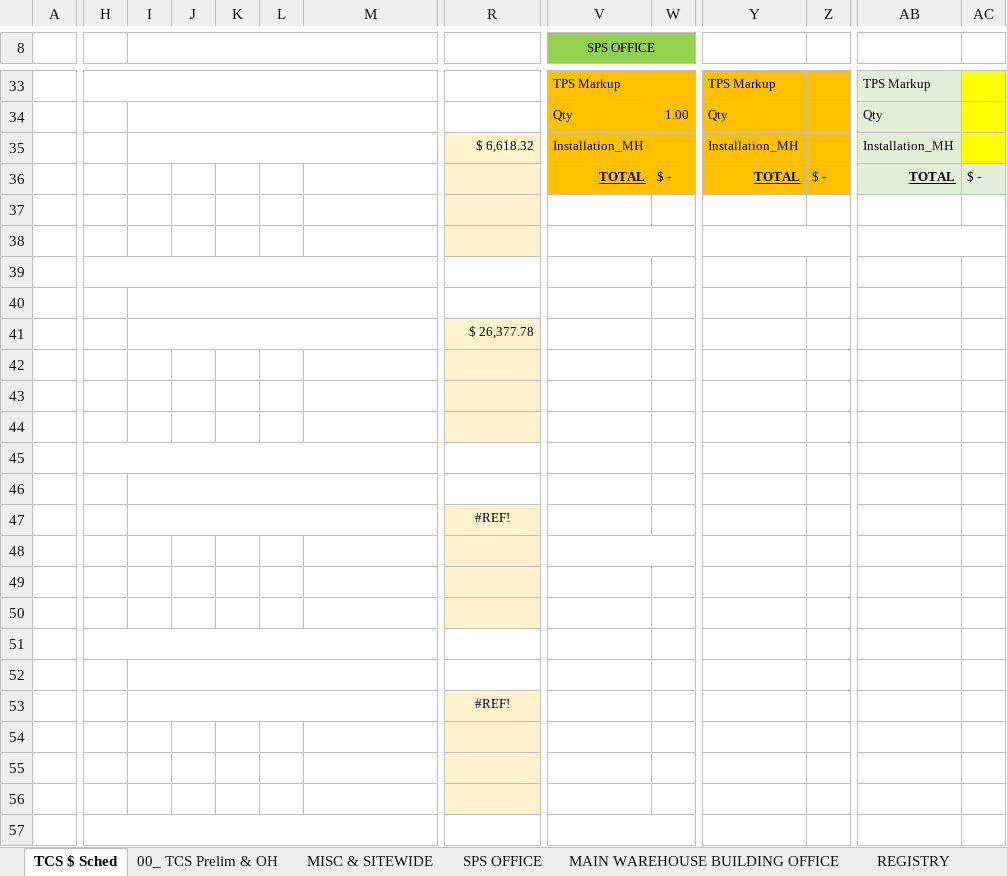
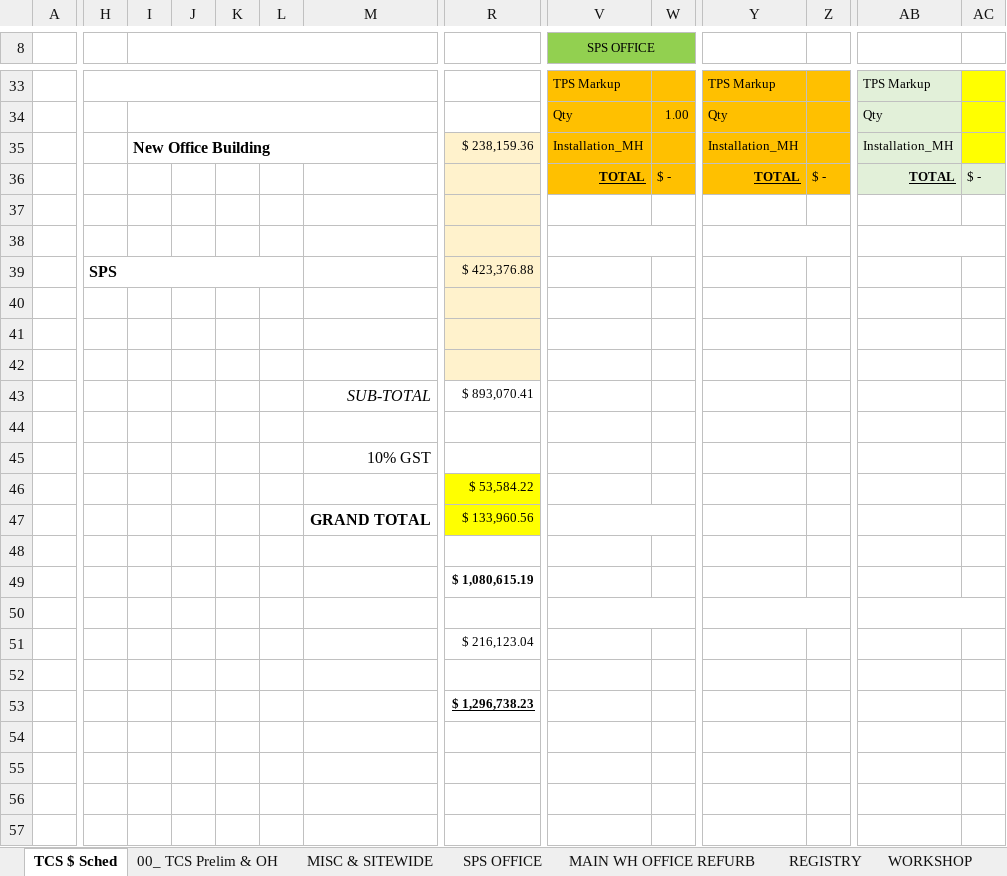
Before and after one commit to MitchG-Git/SPS, an Excel workbook: Tender Docs/TCS DOcs/SPS hydraulic .V1.xlsx, sheet TCS $ Sched, drawn as a sheet; only a part is shown, gaps mark what is left out; values as stored, in another font and other column widths than the file's, no borders; charts and pictures not drawn; removed rows and columns are numbered as before the commit, all else as after; rows hold the shown columns only; the diff covers the shown part only; the diff names each change by its address in the sheet, - before the commit and + after, or states it on an @@ line.

```diff
--- a/Tender Docs/TCS DOcs/SPS hydraulic .V1.xlsx (sheet TCS $ Sched)
+++ b/Tender Docs/TCS DOcs/SPS hydraulic .V1.xlsx (sheet TCS $ Sched)
-sheet tab: MAIN WAREHOUSE BUILDING OFFICE
+sheet tab: MAIN WH OFFICE REFURB
-row 35:  |  |  |  |  |  |  | $ 6,618.32 | Installation_MH |  | Installation_MH |  | Installation_MH
+row 35:  |  | New Office Building |  |  |  |  | $ 238,159.36 | Installation_MH |  | Installation_MH |  | Installation_MH
-row 39: (empty)
+row 39:  | SPS |  |  |  |  |  | $ 423,376.88
-H39:M39 merged
+H39:L39 merged
-R39 fill: none
+R39 fill: #FFF2CC
-row 40: (empty)
-row 41:  |  |  |  |  |  |  | $ 26,377.78
+row 43:  |  |  |  |  |  | SUB-TOTAL | $ 893,070.41
-H45:M45 merged
+row 45:  |  |  |  |  |  | 10% GST
+row 46:  |  |  |  |  |  |  | $ 53,584.22
+row 47:  |  |  |  |  |  | GRAND TOTAL | $ 133,960.56
@@ row 69 moved to row 48: . @@
+row 49:  |  |  |  |  |  |  | $ 1,080,615.19
-I46:M46 merged
+V50:W50 merged
+Y50:Z50 merged
+AB50:AC50 merged
-row 47:  |  |  |  |  |  |  | #REF!
-row 51: (empty)
+row 51:  |  |  |  |  |  |  | $ 216,123.04
-R51:R53 fill: #FFF2CC
+R51:R53 fill: none
-V48:W48 merged
-row 52: (empty)
+row 52: (empty)
-row 53: (empty)
+row 53:  |  |  |  |  |  |  | $ 1,296,738.23
-row 51: (empty)
-row 52: (empty)
-row 53:  |  |  |  |  |  |  | #REF!
-row 54: (empty)
-row 55: (empty)
-row 56: (empty)
-row 57: (empty)
```
Also changed, not shown: 3 added rows and 19 removed rows elsewhere in this sheet, sheet NEW OFFICE BUILDING, sheet SPS OFFICE, sheet REGISTRY, sheet MAIN WH OFFICE REFURB, sheet WORKSHOP, sheet 00_ TCS Prelim & OH, 1 other file.
